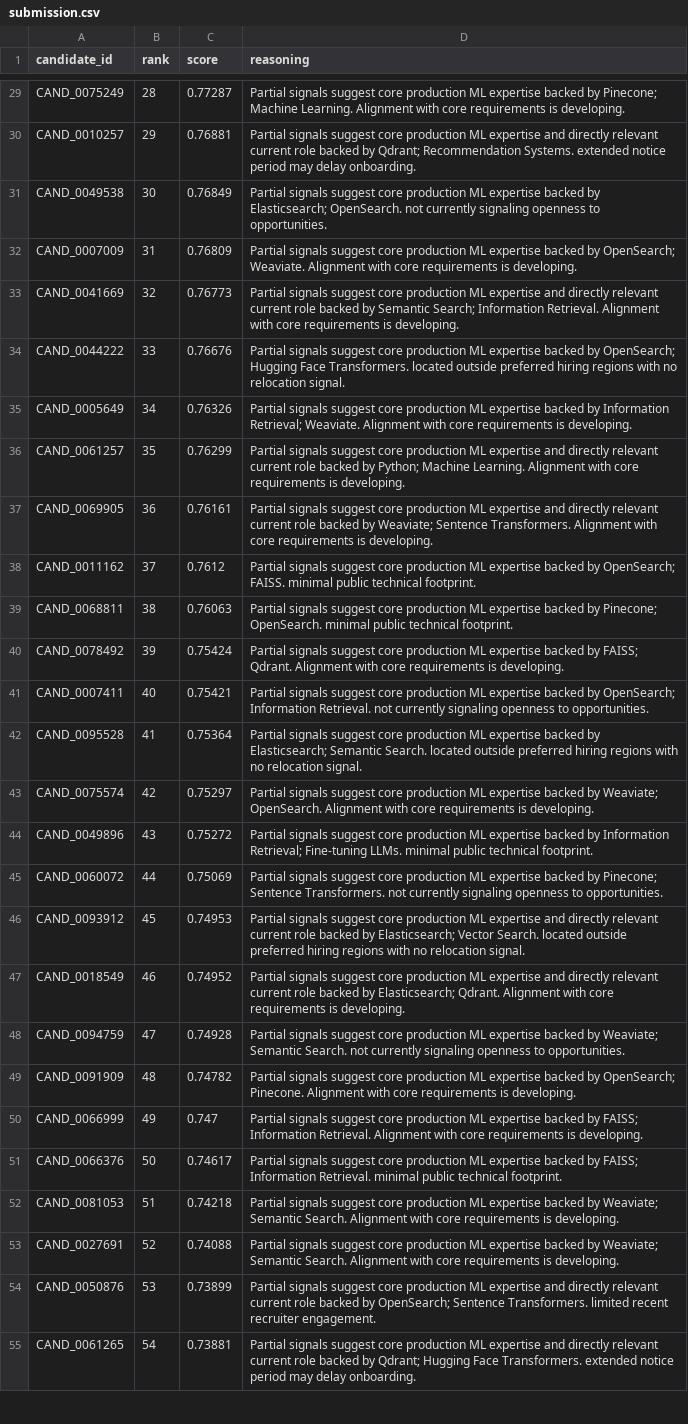
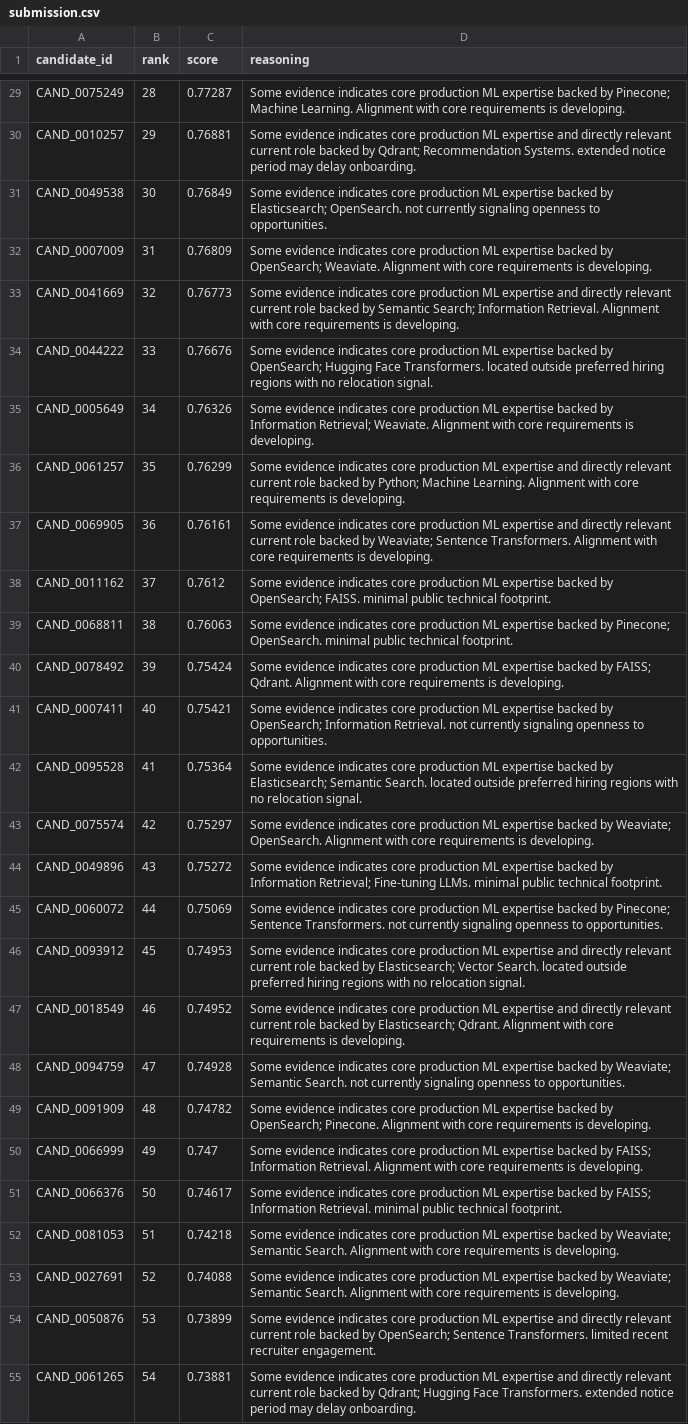
Before and after one commit to icarusiftctts/redrob_submission_icarus_flew, a CSV file: submission.csv, drawn as a sheet; only a part is shown, gaps mark what is left out; the diff covers the shown part only; the diff names each change by its address in the sheet, - before the commit and + after, or states it on an @@ line.

```diff
--- a/submission.csv
+++ b/submission.csv
-D29 (reasoning): Partial signals suggest core production…
+D29 (reasoning): Some evidence indicates core production…
-D30 (reasoning): Partial signals suggest core production…
+D30 (reasoning): Some evidence indicates core production…
-D31 (reasoning): Partial signals suggest core production…
+D31 (reasoning): Some evidence indicates core production…
-D32 (reasoning): Partial signals suggest core production…
+D32 (reasoning): Some evidence indicates core production…
-D33 (reasoning): Partial signals suggest core production…
+D33 (reasoning): Some evidence indicates core production…
-D34 (reasoning): Partial signals suggest core production…
+D34 (reasoning): Some evidence indicates core production…
-D35 (reasoning): Partial signals suggest core production…
+D35 (reasoning): Some evidence indicates core production…
-D36 (reasoning): Partial signals suggest core production…
+D36 (reasoning): Some evidence indicates core production…
-D37 (reasoning): Partial signals suggest core production…
+D37 (reasoning): Some evidence indicates core production…
-D38 (reasoning): Partial signals suggest core production…
+D38 (reasoning): Some evidence indicates core production…
-D39 (reasoning): Partial signals suggest core production…
+D39 (reasoning): Some evidence indicates core production…
-D40 (reasoning): Partial signals suggest core production…
+D40 (reasoning): Some evidence indicates core production…
-D41 (reasoning): Partial signals suggest core production…
+D41 (reasoning): Some evidence indicates core production…
-D42 (reasoning): Partial signals suggest core production…
+D42 (reasoning): Some evidence indicates core production…
-D43 (reasoning): Partial signals suggest core production…
+D43 (reasoning): Some evidence indicates core production…
-D44 (reasoning): Partial signals suggest core production…
+D44 (reasoning): Some evidence indicates core production…
-D45 (reasoning): Partial signals suggest core production…
+D45 (reasoning): Some evidence indicates core production…
-D46 (reasoning): Partial signals suggest core production…
+D46 (reasoning): Some evidence indicates core production…
-D47 (reasoning): Partial signals suggest core production…
+D47 (reasoning): Some evidence indicates core production…
-D48 (reasoning): Partial signals suggest core production…
+D48 (reasoning): Some evidence indicates core production…
-D49 (reasoning): Partial signals suggest core production…
+D49 (reasoning): Some evidence indicates core production…
-D50 (reasoning): Partial signals suggest core production…
+D50 (reasoning): Some evidence indicates core production…
-D51 (reasoning): Partial signals suggest core production…
+D51 (reasoning): Some evidence indicates core production…
-D52:D53 (reasoning): Partial signals suggest core production…
+D52:D53 (reasoning): Some evidence indicates core production…
-D54 (reasoning): Partial signals suggest core production…
+D54 (reasoning): Some evidence indicates core production…
-D55 (reasoning): Partial signals suggest core production…
+D55 (reasoning): Some evidence indicates core production…
```
Also changed, not shown: 73 edited cells elsewhere in this file, 10 other files.
